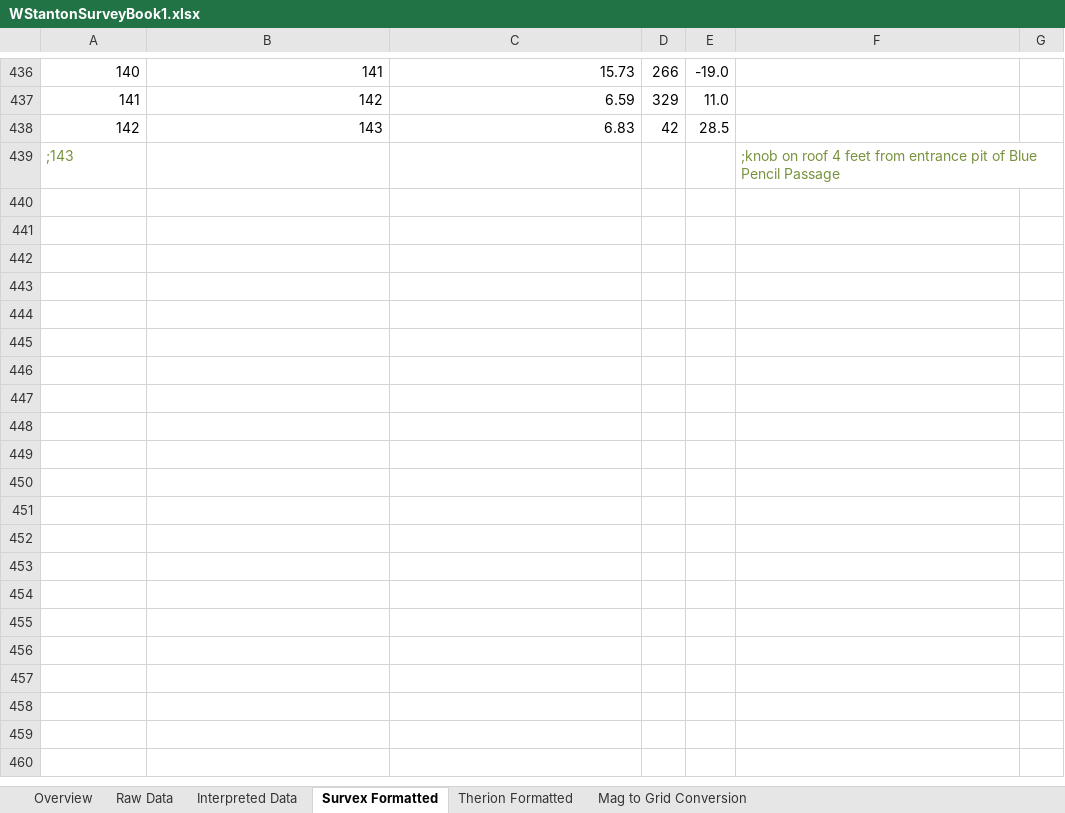
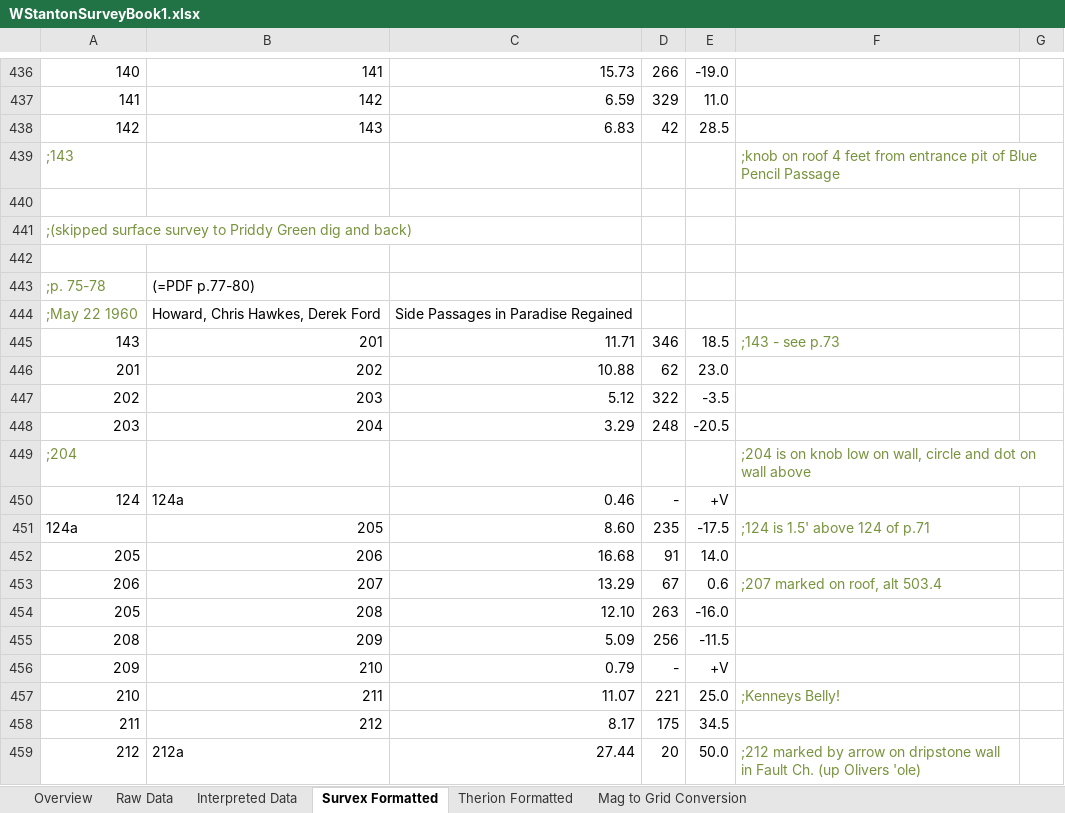
Before and after one commit to AndrewAkinson/caves-mendip-swildons, an Excel workbook: WISLogbookTranscription/WStantonSurveyBook1.xlsx, sheet Survex Formatted, drawn as a sheet; only a part is shown, gaps mark what is left out; values as stored, in another font and other column widths than the file's, no borders; the diff covers the shown part only; the diff names each change by its address in the sheet, - before the commit and + after, or states it on an @@ line.

Commit message:
Completed data entry for Maypole Series side passages off Paradise Regained.
SVN-Revision: r46
SVN-URL: https://www.cave-registry.org.uk/svn/WookeyCatchment/Swildons

```diff
--- a/WISLogbookTranscription/WStantonSurveyBook1.xlsx (sheet Survex Formatted)
+++ b/WISLogbookTranscription/WStantonSurveyBook1.xlsx (sheet Survex Formatted)
+row 440: (empty)
+row 441: ;(skipped surface survey to Priddy Green dig and back)
+row 442: (empty)
+row 443: ;p. 75-78 | (=PDF p.77-80)
+row 444: ;May 22 1960 | Howard, Chris Hawkes, Derek Ford | Side Passages in Paradise Regained
+row 445: 143 | 201 | 11.71 | 346 | 18.5 | ;143 - see p.73
+row 446: 201 | 202 | 10.88 | 62 | 23.0
+row 447: 202 | 203 | 5.12 | 322 | -3.5
+row 448: 203 | 204 | 3.29 | 248 | -20.5
+row 449: ;204 |  |  |  |  | ;204 is on knob low on wall, circle and dot on wall above
+row 450: 124 | 124a | 0.46 | - | +V
+row 451: 124a | 205 | 8.60 | 235 | -17.5 | ;124 is 1.5' above 124 of p.71
+row 452: 205 | 206 | 16.68 | 91 | 14.0
+row 453: 206 | 207 | 13.29 | 67 | 0.6 | ;207 marked on roof, alt 503.4
+row 454: 205 | 208 | 12.10 | 263 | -16.0
+row 455: 208 | 209 | 5.09 | 256 | -11.5
+row 456: 209 | 210 | 0.79 | - | +V
+row 457: 210 | 211 | 11.07 | 221 | 25.0 | ;Kenneys Belly!
+row 458: 211 | 212 | 8.17 | 175 | 34.5
+row 459: 212 | 212a | 27.44 | 20 | 50.0 | ;212 marked by arrow on dripstone wall in Fault Ch. (up Olivers 'ole)
```
Also changed, not shown: 42 added rows elsewhere in this sheet, sheet Interpreted Data, sheet Raw Data, sheet Therion Formatted, formulas that keep their value, 1 other file.
